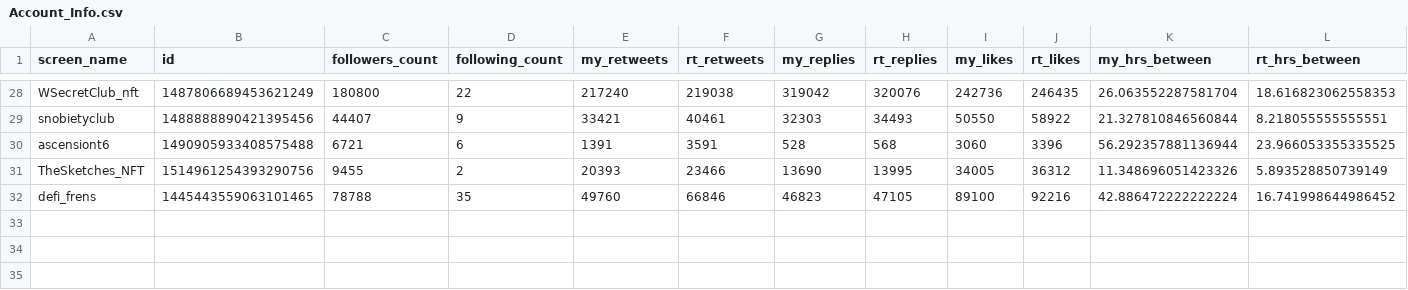
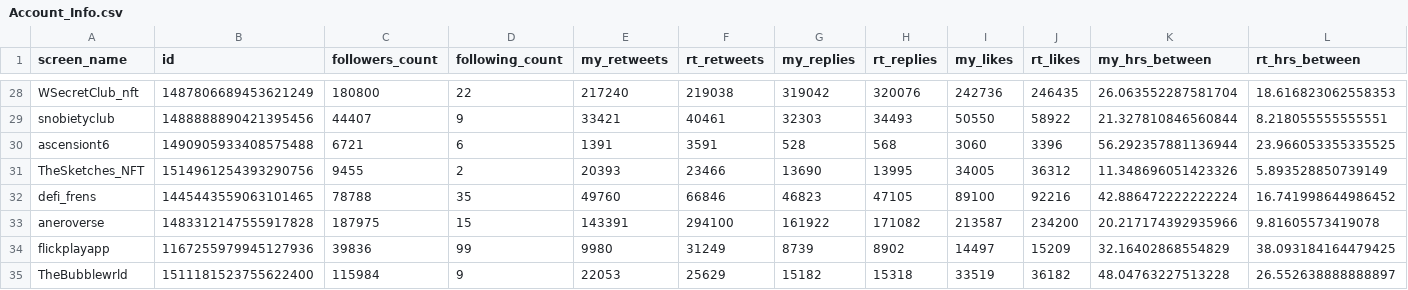
Before and after one commit to leslie-dees/pure_alpha, a CSV file: Account_Info.csv, drawn as a sheet; only a part is shown, gaps mark what is left out; rows hold the shown columns only; the diff names each change by its address in the sheet, - before the commit and + after, or states it on an @@ line.

Commit message:
updated Account_Info 6/16

```diff
--- a/Account_Info.csv
+++ b/Account_Info.csv
+row 33: aneroverse | 1483312147555917828 | 187975 | 15 | 143391 | 294100 | 161922 | 171082 | 213587 | 234200 | 20.217174392935966 | 9.81605573419078
+row 34: flickplayapp | 1167255979945127936 | 39836 | 99 | 9980 | 31249 | 8739 | 8902 | 14497 | 15209 | 32.16402868554829 | 38.093184164479425
+row 35: TheBubblewrld | 1511181523755622400 | 115984 | 9 | 22053 | 25629 | 15182 | 15318 | 33519 | 36182 | 48.04763227513228 | 26.552638888888897
```
Also changed, not shown: 3 other files.
